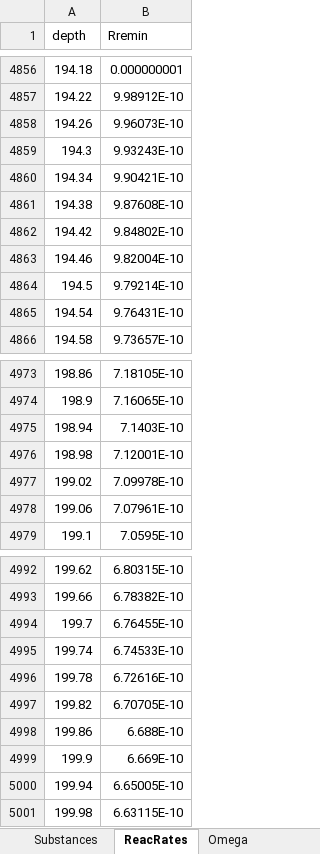
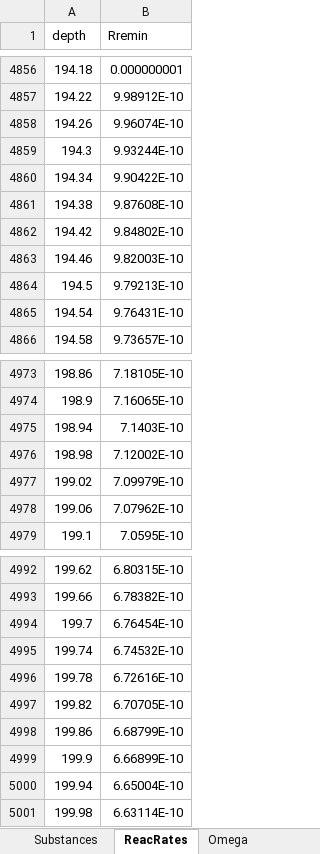
Before and after one commit to JianghuiDu/SedTrace.jl, an Excel workbook: examples/analytical/Ammonia/model_output.ammonia.xlsx, sheet ReacRates, drawn as a sheet; only a part is shown, gaps mark what is left out; values as stored, in another font and other column widths than the file's, no borders; the diff covers the shown part only; the diff names each change by its address in the sheet, - before the commit and + after, or states it on an @@ line.

```diff
--- a/examples/analytical/Ammonia/model_output.ammonia.xlsx (sheet ReacRates)
+++ b/examples/analytical/Ammonia/model_output.ammonia.xlsx (sheet ReacRates)
-B4858 (Rremin): 9.96073E-10
+B4858 (Rremin): 9.96074E-10
-B4859 (Rremin): 9.93243E-10
+B4859 (Rremin): 9.93244E-10
-B4860 (Rremin): 9.90421E-10
+B4860 (Rremin): 9.90422E-10
-B4863 (Rremin): 9.82004E-10
+B4863 (Rremin): 9.82003E-10
-B4864 (Rremin): 9.79214E-10
+B4864 (Rremin): 9.79213E-10
-B4976 (Rremin): 7.12001E-10
+B4976 (Rremin): 7.12002E-10
-B4977 (Rremin): 7.09978E-10
+B4977 (Rremin): 7.09979E-10
-B4978 (Rremin): 7.07961E-10
+B4978 (Rremin): 7.07962E-10
-B4994 (Rremin): 6.76455E-10
+B4994 (Rremin): 6.76454E-10
-B4995 (Rremin): 6.74533E-10
+B4995 (Rremin): 6.74532E-10
-B4998 (Rremin): 6.688E-10
+B4998 (Rremin): 6.68799E-10
-B4999 (Rremin): 6.669E-10
+B4999 (Rremin): 6.66899E-10
-B5000 (Rremin): 6.65005E-10
+B5000 (Rremin): 6.65004E-10
-B5001 (Rremin): 6.63115E-10
+B5001 (Rremin): 6.63114E-10
```
Also changed, not shown: 21 edited cells elsewhere in this sheet, sheet Speciation, sheet OutputProfile, sheet Substances, sheet IntermediateVar, sheet OutputFlux, examples/SBB/model_parameter_template.SBB_case1.xlsx, examples/SBB/model_parsing_diagnostics.SBB_case1.xlsx, 48 other files.
